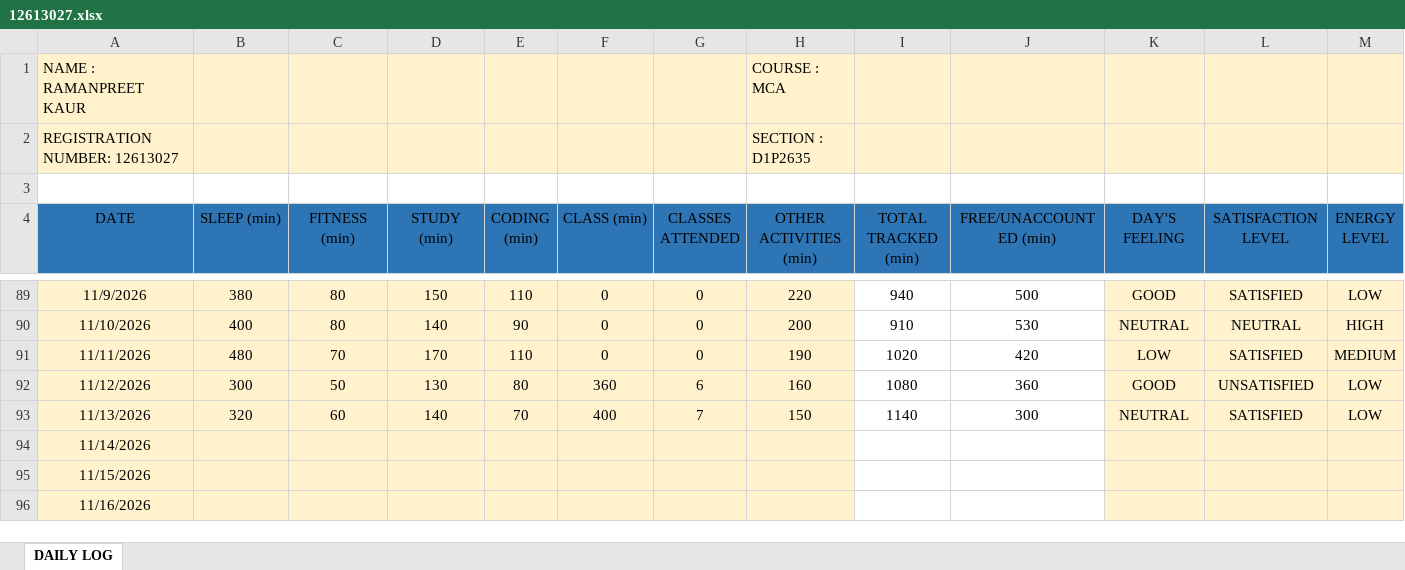
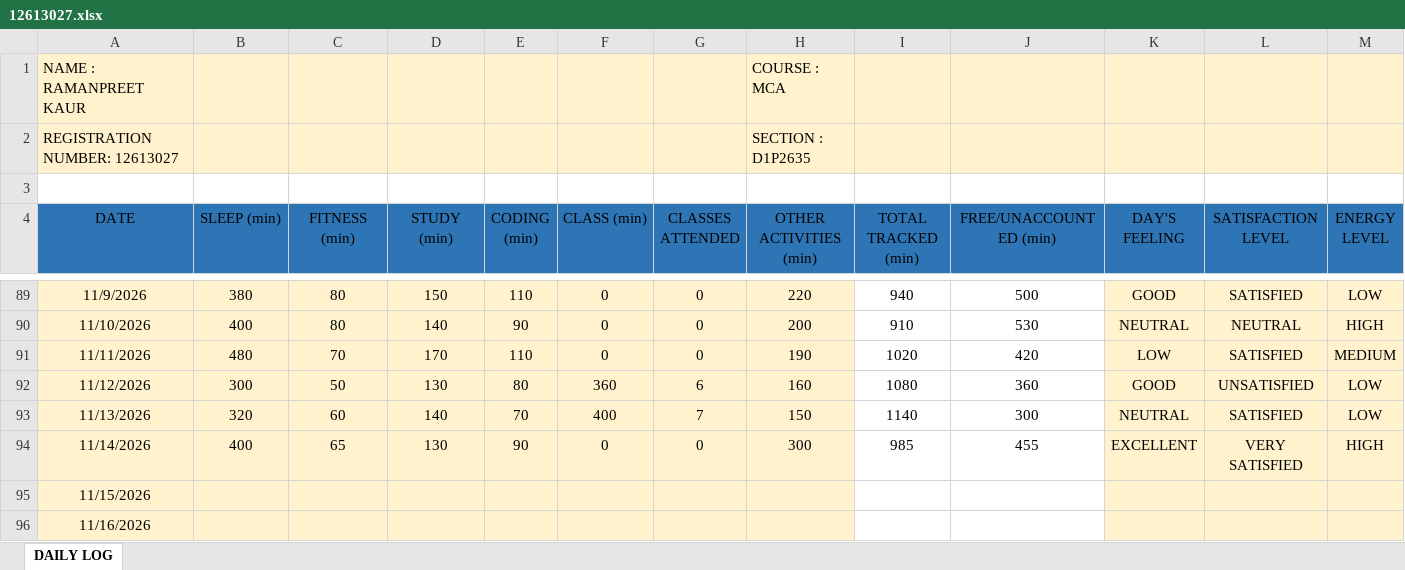
Before and after one commit to Ramanpreet08/CAP-776, an Excel workbook: 12613027.xlsx, sheet DAILY LOG, drawn as a sheet; only a part is shown, gaps mark what is left out; values as stored, in another font and other column widths than the file's, no borders; the diff covers the shown part only; the diff names each change by its address in the sheet, - before the commit and + after, or states it on an @@ line.

Commit message:
Add files via upload

```diff
--- a/12613027.xlsx (sheet DAILY LOG)
+++ b/12613027.xlsx (sheet DAILY LOG)
-B94 (SLEEP (min)): (empty)
+B94 (SLEEP (min)): 400
-C94 (FITNESS (min)): (empty)
+C94 (FITNESS (min)): 65
-D94 (STUDY (min)): (empty)
+D94 (STUDY (min)): 130
-E94 (CODING (min)): (empty)
+E94 (CODING (min)): 90
-F94 (CLASS (min)): (empty)
+F94 (CLASS (min)): 0
-G94 (CLASSES ATTENDED): (empty)
+G94 (CLASSES ATTENDED): 0
-H94 (OTHER ACTIVITIES (min)): (empty)
+H94 (OTHER ACTIVITIES (min)): 300
-I94 (TOTAL TRACKED (min)): (empty)
+I94 (TOTAL TRACKED (min)): 985
-J94 (FREE/UNACCOUNTED (min)): (empty)
+J94 (FREE/UNACCOUNTED (min)): 455
-K94 (DAY'S FEELING): (empty)
+K94 (DAY'S FEELING): EXCELLENT
-L94 (SATISFACTION LEVEL): (empty)
+L94 (SATISFACTION LEVEL): VERY SATISFIED
-M94 (ENERGY LEVEL): (empty)
+M94 (ENERGY LEVEL): HIGH
```
Also changed, not shown: 1 edited cell elsewhere in this sheet.
